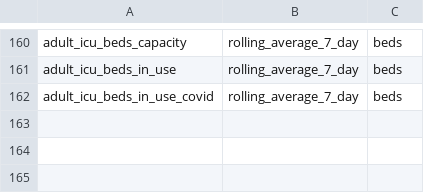
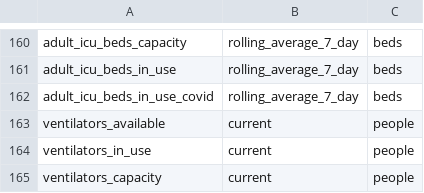
Before and after one commit to act-now-coalition/can-scrapers, a CSV file: can_tools/bootstrap_data/covid_variables.csv, drawn as a sheet; only a part is shown, gaps mark what is left out; the diff names each change by its address in the sheet, - before the commit and + after, or states it on an @@ line.

```diff
--- a/can_tools/bootstrap_data/covid_variables.csv
+++ b/can_tools/bootstrap_data/covid_variables.csv
+row 163: ventilators_available | current | people
+row 164: ventilators_in_use | current | people
+row 165: ventilators_capacity | current | people
```
Also changed, not shown: 8 other files.
